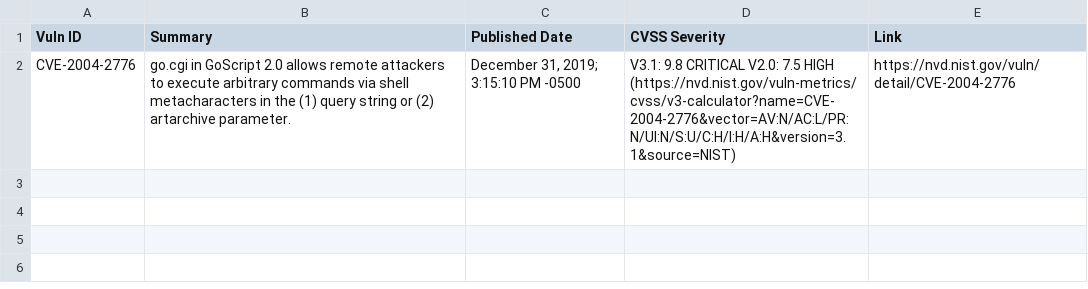
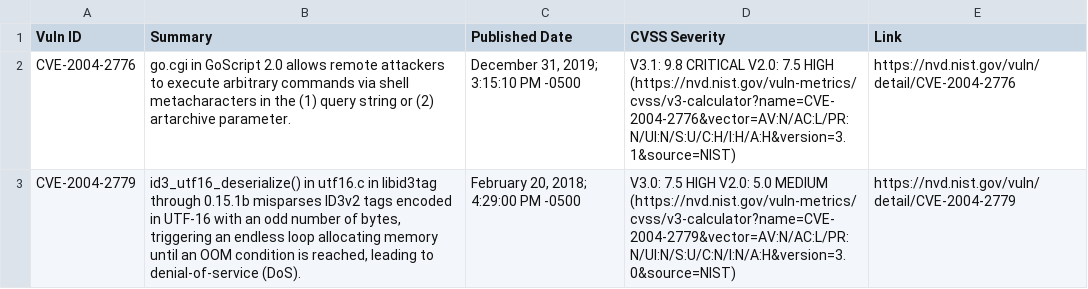
Before and after one commit to c2siorg/bug-connector, a CSV file: Data/NVD/CVE_2004.csv, drawn as a sheet.

```diff
--- a/Data/NVD/CVE_2004.csv
+++ b/Data/NVD/CVE_2004.csv
@@ -2 +2,2 @@ Vuln ID|Summary|Published Date|CVSS Severity|Link
 CVE-2004-2776|go.cgi in GoScript 2.0 allows remote attackers to execute arbitrary commands via shell metacharacters in the (1) query string or (2) artarchive parameter.|December 31, 2019; 3:15:10 PM -0500|V3.1: 9.8 CRITICAL      V2.0: 7.5 HIGH (https://nvd.nist.gov/vuln-metrics/cvss/v3-calculator?name=CVE-2004-2776&vector=AV:N/AC:L/PR:N/UI:N/S:U/C:H/I:H/A:H&version=3.1&source=NIST)|https://nvd.nist.gov/vuln/detail/CVE-2004-2776
+CVE-2004-2779|id3_utf16_deserialize() in utf16.c in libid3tag through 0.15.1b misparses ID3v2 tags encoded in UTF-16 with an odd number of bytes, triggering an endless loop allocating memory until an OOM condition is reached, leading to denial-of-service (DoS).|February 20, 2018; 4:29:00 PM -0500|V3.0: 7.5 HIGH      V2.0: 5.0 MEDIUM (https://nvd.nist.gov/vuln-metrics/cvss/v3-calculator?name=CVE-2004-2779&vector=AV:N/AC:L/PR:N/UI:N/S:U/C:N/I:N/A:H&version=3.0&source=NIST)|https://nvd.nist.gov/vuln/detail/CVE-2004-2779
```
Also changed, not shown: Data/NVD/CVE_2002.csv, Data/NVD/CVE_2005.csv, 15 other files.
